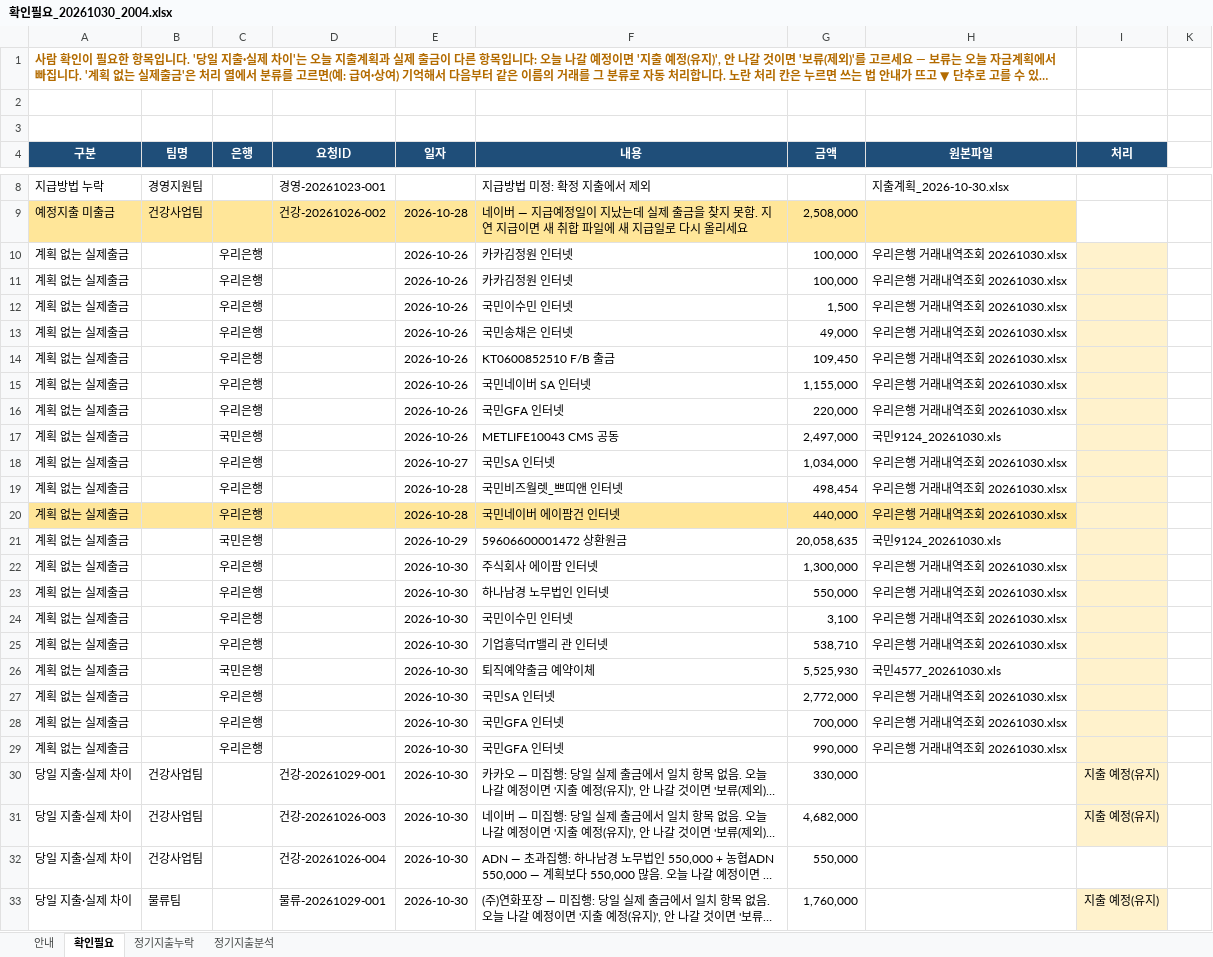
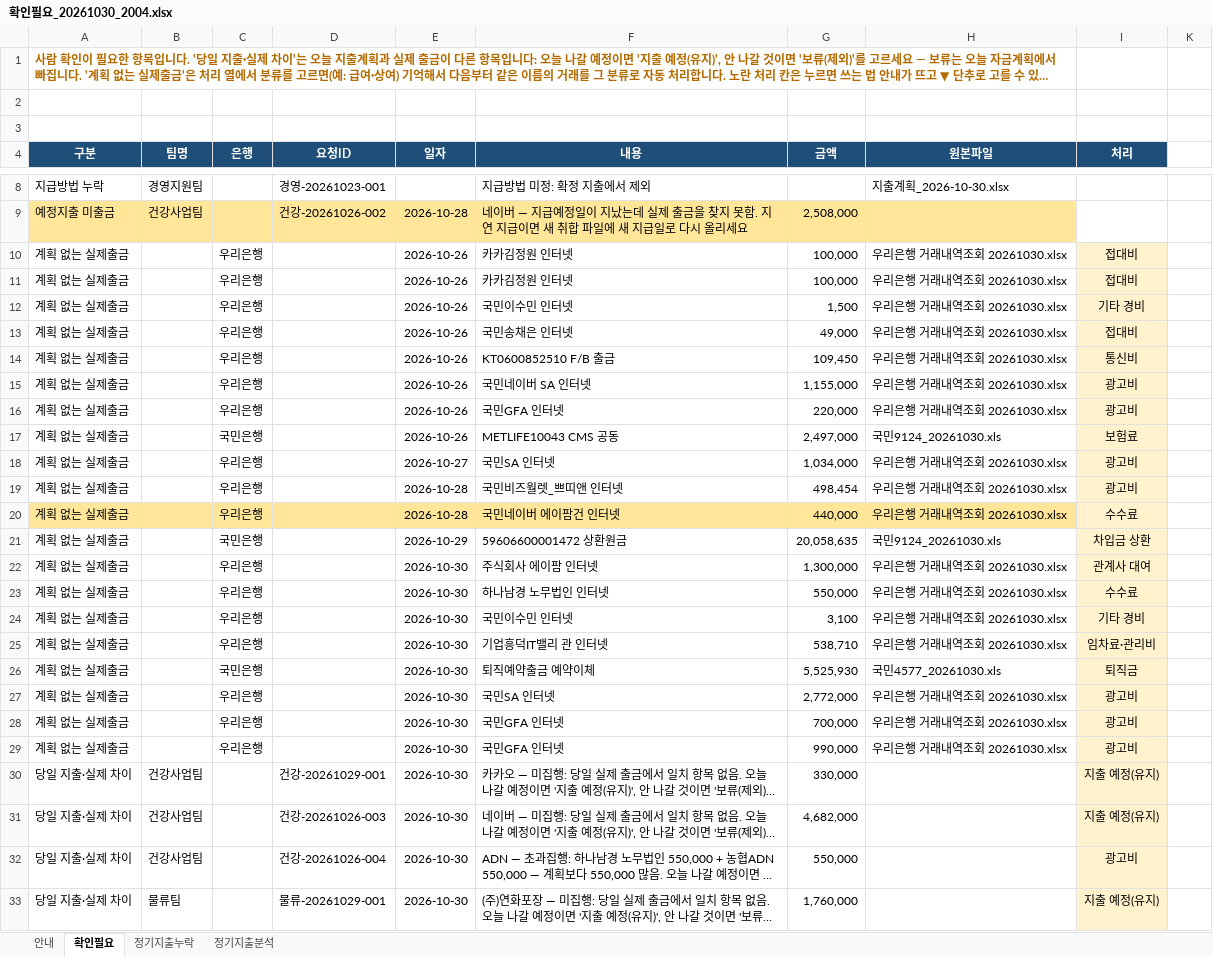
Before and after one commit to goldgarden9620419-maker/mynotes, an Excel workbook: 01-Projects/에이팜건강-주간자금계획-자동화/자금계획_자동화/06_확인필요/확인필요_20261030_2004.xlsx, sheet 확인필요, drawn as a sheet; only a part is shown, gaps mark what is left out; long unchanged cells end in …; values as stored, in another font and other column widths than the file's, no borders; the diff names each change by its address in the sheet, - before the commit and + after, or states it on an @@ line.

```diff
--- a/01-Projects/에이팜건강-주간자금계획-자동화/자금계획_자동화/06_확인필요/확인필요_20261030_2004.xlsx (sheet 확인필요)
+++ b/01-Projects/에이팜건강-주간자금계획-자동화/자금계획_자동화/06_확인필요/확인필요_20261030_2004.xlsx (sheet 확인필요)
-I10:I11 (처리): (empty)
+I10:I11 (처리): 접대비
-I12 (처리): (empty)
+I12 (처리): 기타 경비
-I13 (처리): (empty)
+I13 (처리): 접대비
-I14 (처리): (empty)
+I14 (처리): 통신비
-I15:I16 (처리): (empty)
+I15:I16 (처리): 광고비
-I17 (처리): (empty)
+I17 (처리): 보험료
-I18:I19 (처리): (empty)
+I18:I19 (처리): 광고비
-I20 (처리): (empty)
+I20 (처리): 수수료
-I21 (처리): (empty)
+I21 (처리): 차입금 상환
-I22 (처리): (empty)
+I22 (처리): 관계사 대여
-I23 (처리): (empty)
+I23 (처리): 수수료
-I24 (처리): (empty)
+I24 (처리): 기타 경비
-I25 (처리): (empty)
+I25 (처리): 임차료·관리비
-I26 (처리): (empty)
+I26 (처리): 퇴직금
-I27:I29 (처리): (empty)
+I27:I29 (처리): 광고비
-I32 (처리): (empty)
+I32 (처리): 광고비
-I32 fill: none
+I32 fill: #FFF2CC
```
Also changed, not shown: sheet 정기지출분석, sheet 안내, 4 other files.
